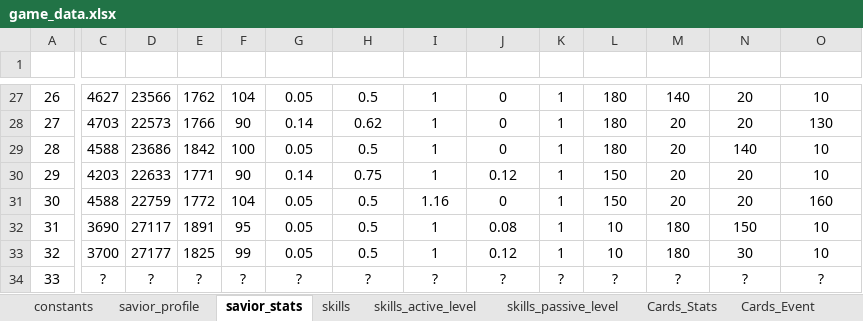
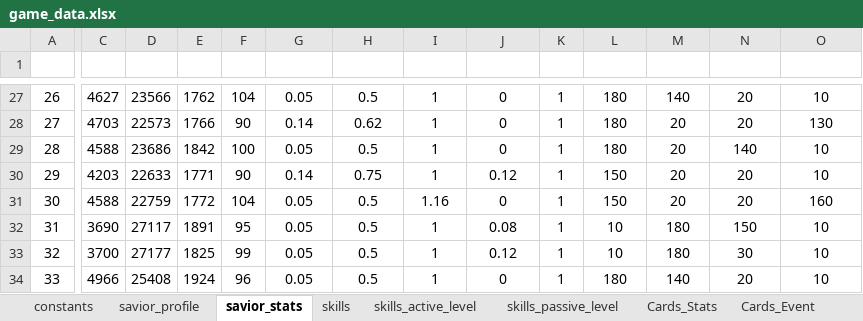
Before and after one commit to kanohban/StarSaviorArcanaDB, an Excel workbook: import/game_data.xlsx, sheet savior_stats, drawn as a sheet; only a part is shown, gaps mark what is left out; values as stored, in another font and other column widths than the file's, no borders; table styles not drawn; the diff covers the shown part only; the diff names each change by its address in the sheet, - before the commit and + after, or states it on an @@ line.

Commit message:
Update game data: Import Savior and Potentials data

```diff
--- a/import/game_data.xlsx (sheet savior_stats)
+++ b/import/game_data.xlsx (sheet savior_stats)
-C34 (atk): ?
+C34 (atk): 4966
-D34 (hp): ?
+D34 (hp): 25408
-E34 (def): ?
+E34 (def): 1924
-F34 (spd): ?
+F34 (spd): 96
-G34 (crit_rate): ?
+G34 (crit_rate): 0.05
-H34 (crit_dmg): ?
+H34 (crit_dmg): 0.5
-I34 (eff_rate): ?
+I34 (eff_rate): 1
-J34 (eff_resist): ?
+J34 (eff_resist): 0
-K34 (acc): ?
+K34 (acc): 1
-L34 (jour_str): ?
+L34 (jour_str): 180
-M34 (jour_hp): ?
+M34 (jour_hp): 140
-N34 (jour_end): ?
+N34 (jour_end): 20
-O34 (jour_focus): ?
+O34 (jour_focus): 10
```
Also changed, not shown: 4 edited cells elsewhere in this sheet, sheet Cards_Event, sheet Cards_Stats, sheet savior_profile, sheet skills, 11 other files.
